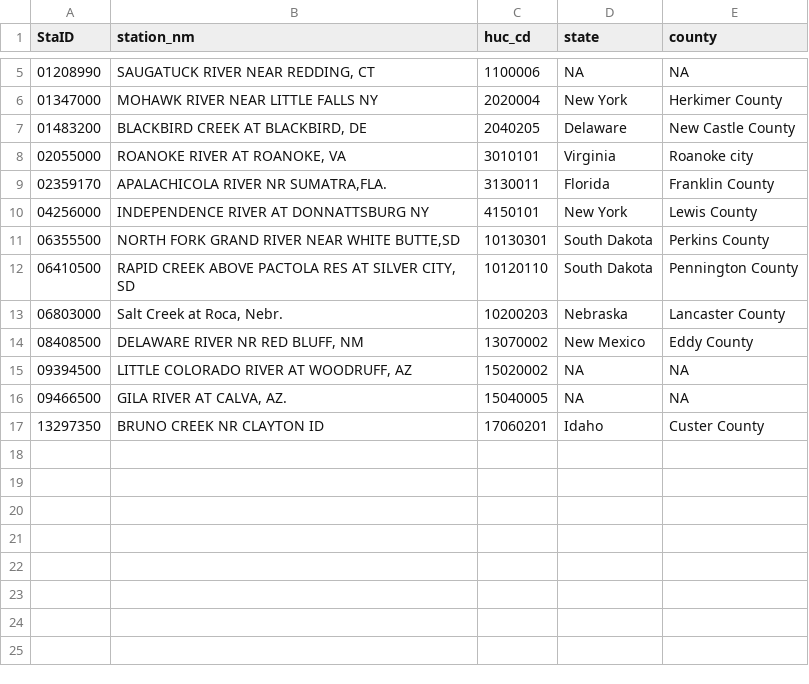
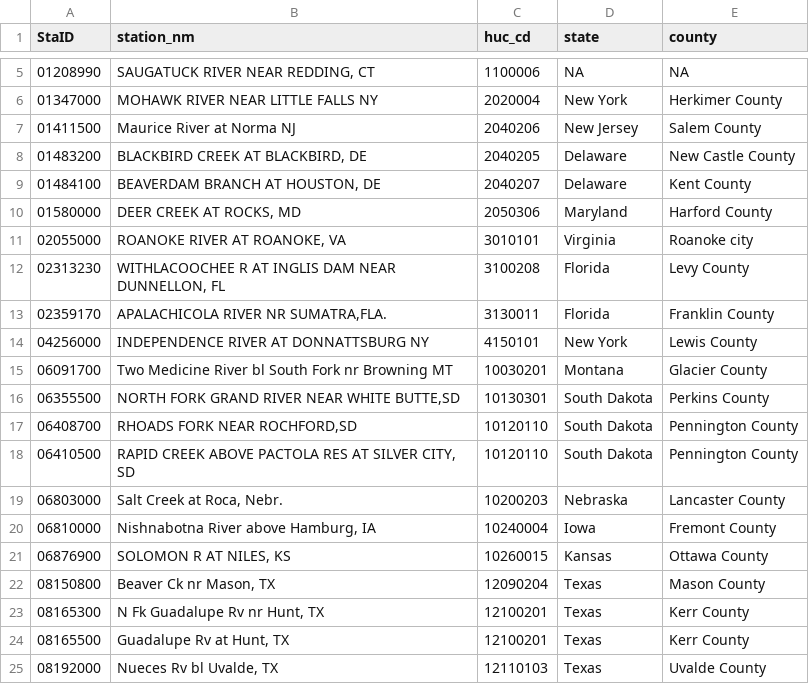
Before and after one commit to DOI-USGS/streamflow-drought-forecasts, a CSV file: public/site_info.csv, drawn as a sheet; only a part is shown, gaps mark what is left out; the shorter side is filled out with more unchanged rows; the diff covers the shown part only; the diff names each change by its address in the sheet, - before the commit and + after, or states it on an @@ line.

```diff
--- a/public/site_info.csv
+++ b/public/site_info.csv
+row 7: 01411500 | Maurice River at Norma NJ | 2040206 | New Jersey | Salem County
+row 9: 01484100 | BEAVERDAM BRANCH AT HOUSTON, DE | 2040207 | Delaware | Kent County
+row 10: 01580000 | DEER CREEK AT ROCKS, MD | 2050306 | Maryland | Harford County
+row 12: 02313230 | WITHLACOOCHEE R AT INGLIS DAM NEAR DUNNELLON, FL | 3100208 | Florida | Levy County
+row 15: 06091700 | Two Medicine River bl South Fork nr Browning MT | 10030201 | Montana | Glacier County
+row 17: 06408700 | RHOADS FORK NEAR ROCHFORD,SD | 10120110 | South Dakota | Pennington County
+row 20: 06810000 | Nishnabotna River above Hamburg, IA | 10240004 | Iowa | Fremont County
+row 21: 06876900 | SOLOMON R AT NILES, KS | 10260015 | Kansas | Ottawa County
+row 22: 08150800 | Beaver Ck nr Mason, TX | 12090204 | Texas | Mason County
+row 23: 08165300 | N Fk Guadalupe Rv nr Hunt, TX | 12100201 | Texas | Kerr County
+row 24: 08165500 | Guadalupe Rv at Hunt, TX | 12100201 | Texas | Kerr County
+row 25: 08192000 | Nueces Rv bl Uvalde, TX | 12110103 | Texas | Uvalde County
```
Also changed, not shown: 28 added rows elsewhere in this file, 13 other files.
